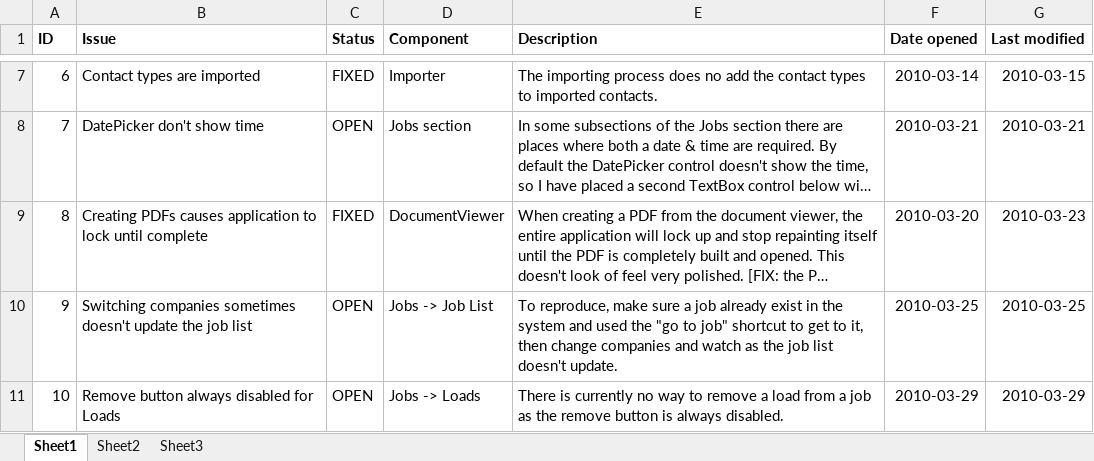
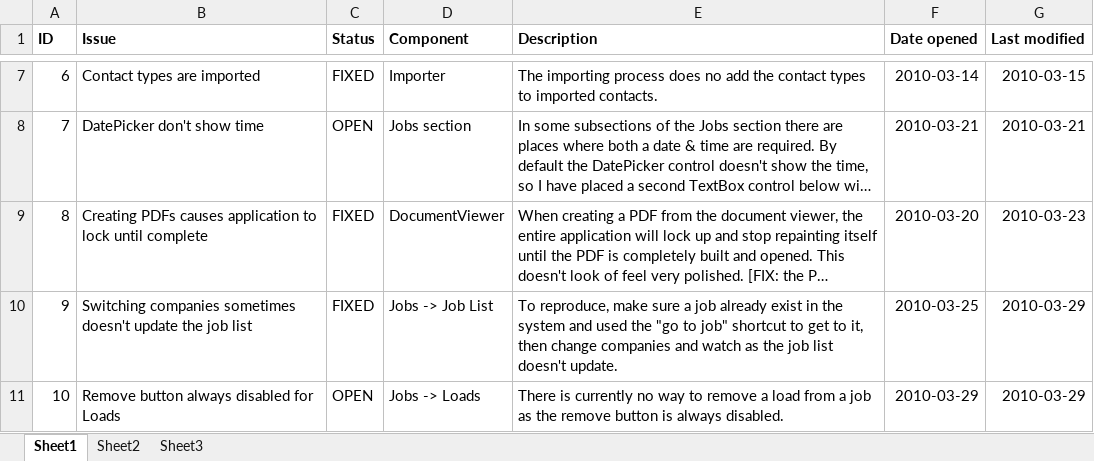
Before and after one commit to antrica-labs/heavy-haul-dispatch, an Excel workbook: Documents/Bugs.xlsx, sheet Sheet1, drawn as a sheet; only a part is shown, gaps mark what is left out; long unchanged cells end in …; values as stored, in another font and other column widths than the file's, no borders; the diff names each change by its address in the sheet, - before the commit and + after, or states it on an @@ line.

Commit message:
Fixed bugs where changing companies wouldn't update the quote or job lists.

```diff
--- a/Documents/Bugs.xlsx (sheet Sheet1)
+++ b/Documents/Bugs.xlsx (sheet Sheet1)
-C10 (Status): OPEN
+C10 (Status): FIXED
-G10 (Last modified): 2010-03-25
+G10 (Last modified): 2010-03-29
```
Also changed, not shown: Documents/ToDo.xlsx, 5 other files.
